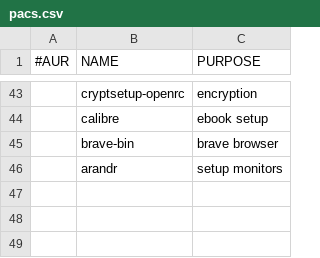
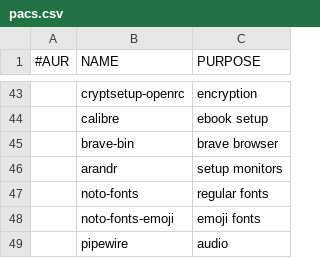
Before and after one commit to tboetto/dat, a CSV file: .local/artixinstall/pacs.csv, drawn as a sheet; only a part is shown, gaps mark what is left out; the diff names each change by its address in the sheet, - before the commit and + after, or states it on an @@ line.

```diff
--- a/.local/artixinstall/pacs.csv
+++ b/.local/artixinstall/pacs.csv
+row 47:  | noto-fonts | regular fonts
+row 48:  | noto-fonts-emoji | emoji fonts
+row 49:  | pipewire | audio
```
Also changed, not shown: 1 other file.
